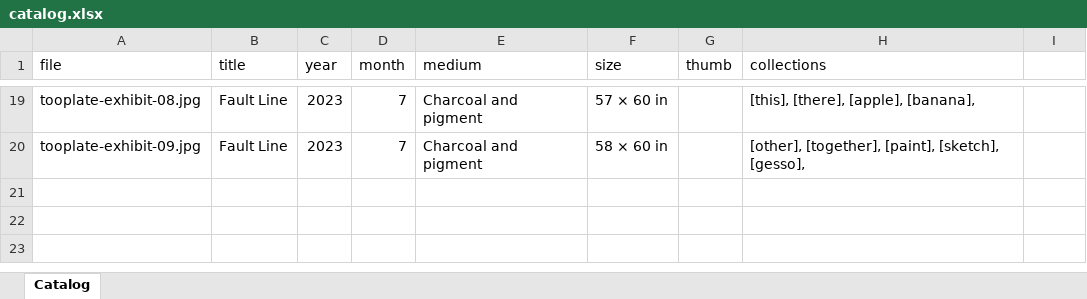
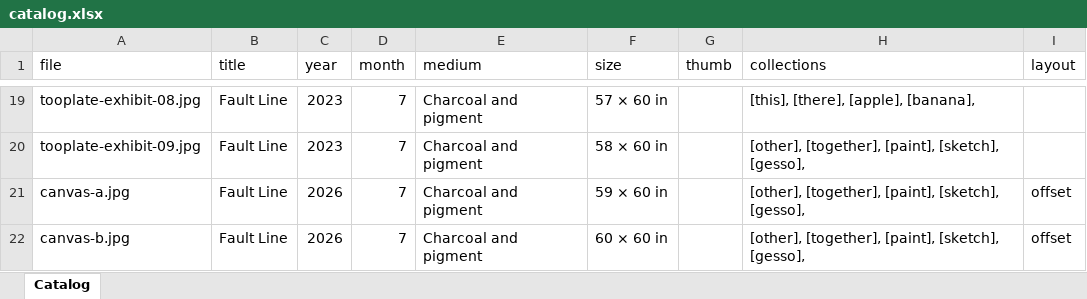
Before and after one commit to aetherMocker/personal-portfolio, an Excel workbook: dist/catalog.xlsx, sheet Catalog, drawn as a sheet; only a part is shown, gaps mark what is left out; values as stored, in another font and other column widths than the file's, no borders; the diff names each change by its address in the sheet, - before the commit and + after, or states it on an @@ line.

```diff
--- a/dist/catalog.xlsx (sheet Catalog)
+++ b/dist/catalog.xlsx (sheet Catalog)
-I1: (empty)
+I1: layout
+row 21: canvas-a.jpg | Fault Line | 2026 | 7 | Charcoal and pigment | 59 × 60 in |  | [other], [together], [paint], [sketch], [gesso], | offset
+row 22: canvas-b.jpg | Fault Line | 2026 | 7 | Charcoal and pigment | 60 × 60 in |  | [other], [together], [paint], [sketch], [gesso], | offset
```
Also changed, not shown: 12 other files.
